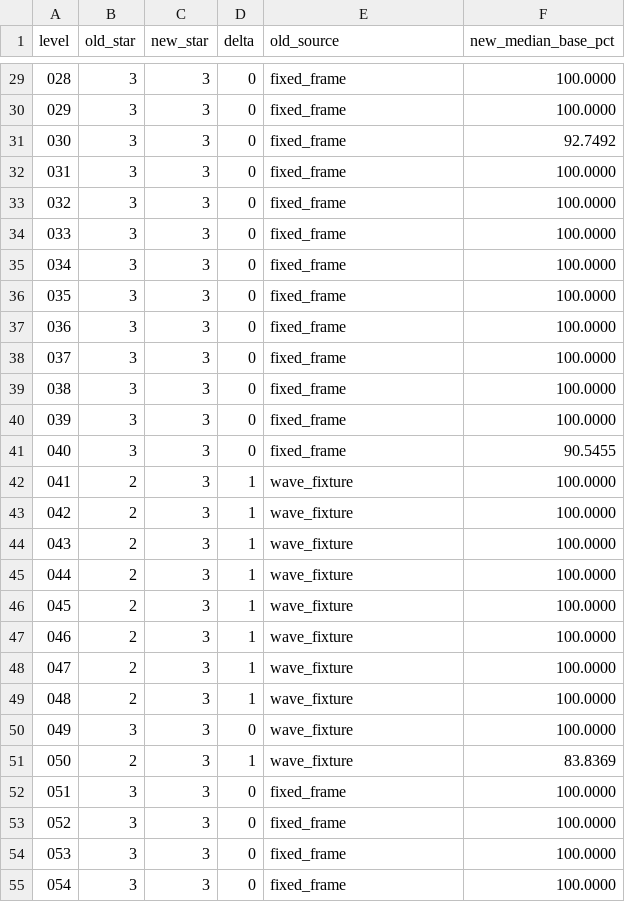
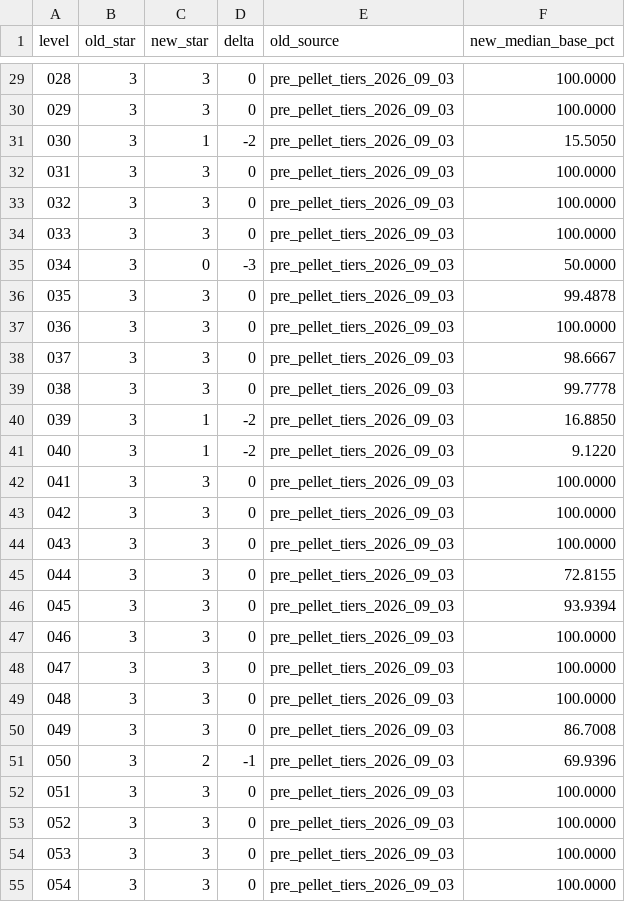
Before and after one commit to GaoJiasheng/zombie-fire, a CSV file: design/audits/b2b_star_table_old_to_new.csv, drawn as a sheet; only a part is shown, gaps mark what is left out; the diff covers the shown part only.

```diff
--- a/design/audits/b2b_star_table_old_to_new.csv
+++ b/design/audits/b2b_star_table_old_to_new.csv
@@ -29,27 +29,27 @@ level,old_star,new_star,delta,old_source,new_median_base_pct
-028,3,3,0,fixed_frame,100.0000
-029,3,3,0,fixed_frame,100.0000
-030,3,3,0,fixed_frame,92.7492
-031,3,3,0,fixed_frame,100.0000
-032,3,3,0,fixed_frame,100.0000
-033,3,3,0,fixed_frame,100.0000
-034,3,3,0,fixed_frame,100.0000
-035,3,3,0,fixed_frame,100.0000
-036,3,3,0,fixed_frame,100.0000
-037,3,3,0,fixed_frame,100.0000
-038,3,3,0,fixed_frame,100.0000
-039,3,3,0,fixed_frame,100.0000
-040,3,3,0,fixed_frame,90.5455
-041,2,3,1,wave_fixture,100.0000
-042,2,3,1,wave_fixture,100.0000
-043,2,3,1,wave_fixture,100.0000
-044,2,3,1,wave_fixture,100.0000
-045,2,3,1,wave_fixture,100.0000
-046,2,3,1,wave_fixture,100.0000
-047,2,3,1,wave_fixture,100.0000
-048,2,3,1,wave_fixture,100.0000
-049,3,3,0,wave_fixture,100.0000
-050,2,3,1,wave_fixture,83.8369
-051,3,3,0,fixed_frame,100.0000
-052,3,3,0,fixed_frame,100.0000
-053,3,3,0,fixed_frame,100.0000
-054,3,3,0,fixed_frame,100.0000
+028,3,3,0,pre_pellet_tiers_2026_09_03,100.0000
+029,3,3,0,pre_pellet_tiers_2026_09_03,100.0000
+030,3,1,-2,pre_pellet_tiers_2026_09_03,15.5050
+031,3,3,0,pre_pellet_tiers_2026_09_03,100.0000
+032,3,3,0,pre_pellet_tiers_2026_09_03,100.0000
+033,3,3,0,pre_pellet_tiers_2026_09_03,100.0000
+034,3,0,-3,pre_pellet_tiers_2026_09_03,50.0000
+035,3,3,0,pre_pellet_tiers_2026_09_03,99.4878
+036,3,3,0,pre_pellet_tiers_2026_09_03,100.0000
+037,3,3,0,pre_pellet_tiers_2026_09_03,98.6667
+038,3,3,0,pre_pellet_tiers_2026_09_03,99.7778
+039,3,1,-2,pre_pellet_tiers_2026_09_03,16.8850
+040,3,1,-2,pre_pellet_tiers_2026_09_03,9.1220
+041,3,3,0,pre_pellet_tiers_2026_09_03,100.0000
+042,3,3,0,pre_pellet_tiers_2026_09_03,100.0000
+043,3,3,0,pre_pellet_tiers_2026_09_03,100.0000
+044,3,3,0,pre_pellet_tiers_2026_09_03,72.8155
+045,3,3,0,pre_pellet_tiers_2026_09_03,93.9394
+046,3,3,0,pre_pellet_tiers_2026_09_03,100.0000
+047,3,3,0,pre_pellet_tiers_2026_09_03,100.0000
+048,3,3,0,pre_pellet_tiers_2026_09_03,100.0000
+049,3,3,0,pre_pellet_tiers_2026_09_03,86.7008
+050,3,2,-1,pre_pellet_tiers_2026_09_03,69.9396
+051,3,3,0,pre_pellet_tiers_2026_09_03,100.0000
+052,3,3,0,pre_pellet_tiers_2026_09_03,100.0000
+053,3,3,0,pre_pellet_tiers_2026_09_03,100.0000
+054,3,3,0,pre_pellet_tiers_2026_09_03,100.0000
```
Also changed, not shown: 131 edited cells elsewhere in this file, 4 other files.
